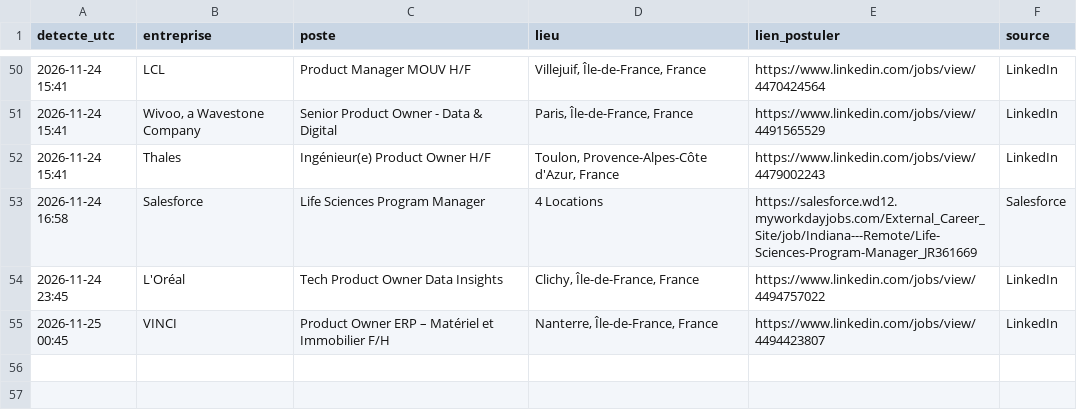
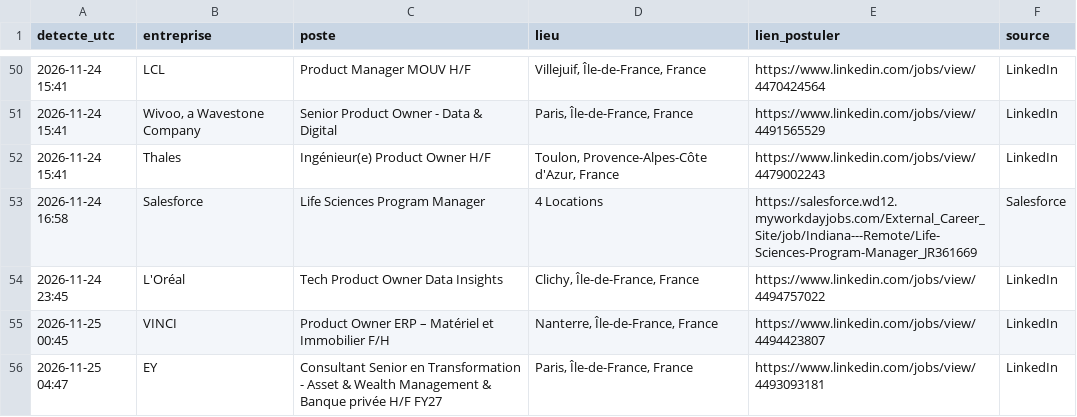
Before and after one commit to Ubaysd/job-watcher, a CSV file: offres.csv, drawn as a sheet; only a part is shown, gaps mark what is left out; the diff names each change by its address in the sheet, - before the commit and + after, or states it on an @@ line.

```diff
--- a/offres.csv
+++ b/offres.csv
+row 56: 2026-11-25 04:47 | EY | Consultant Senior en Transformation - Asset & Wealth Management & Banque privée H/F FY27 | Paris, Île-de-France, France | https://www.linkedin.com/jobs/view/4493093181 | LinkedIn
```
Also changed, not shown: 1 other file.
